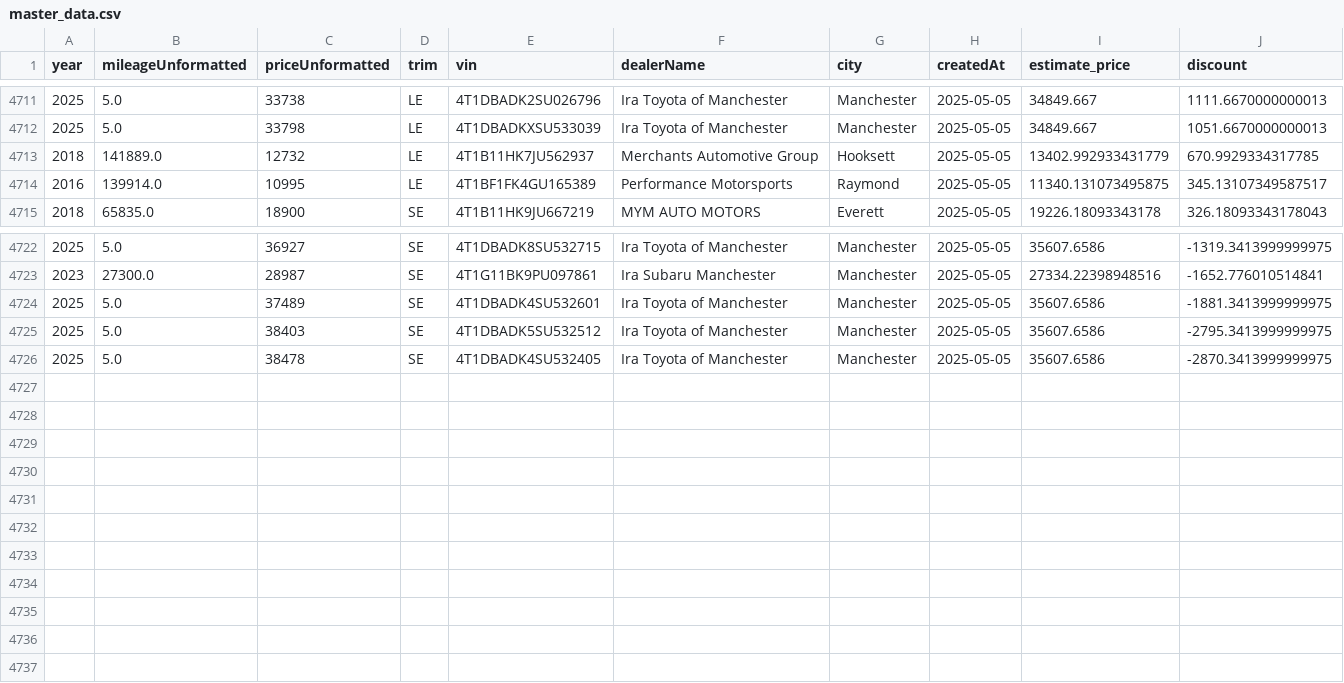
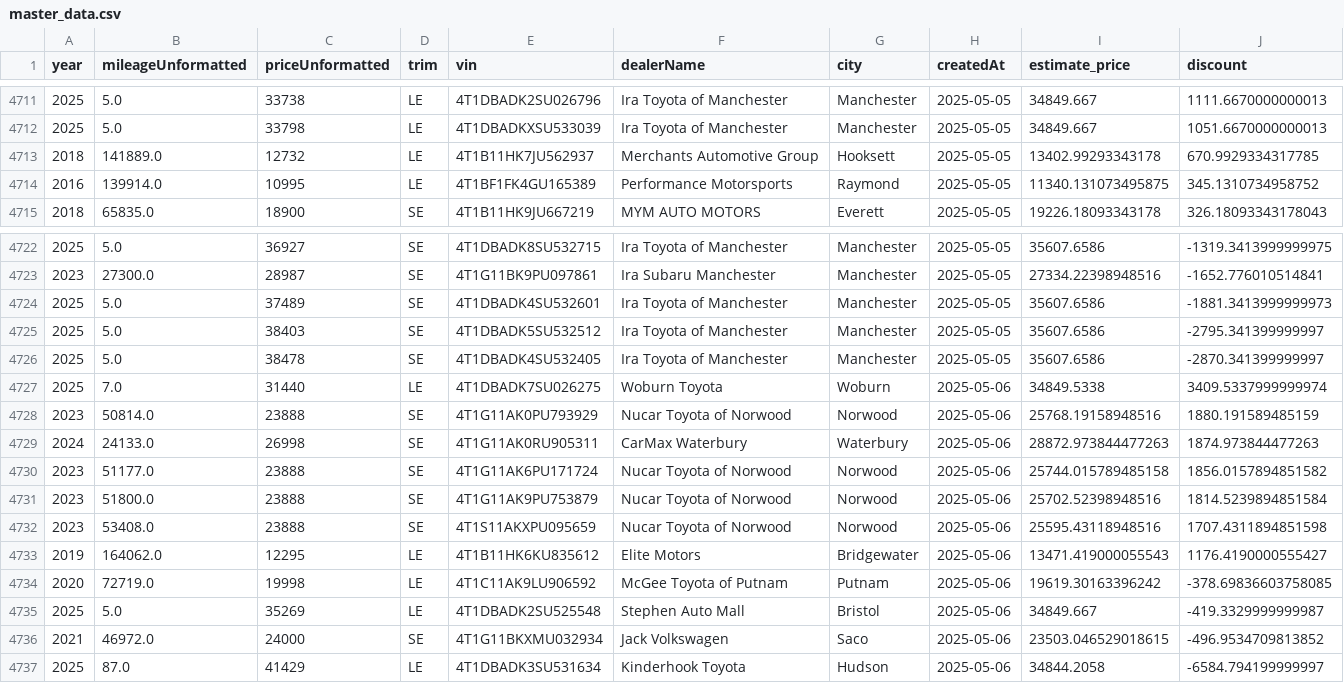
Before and after one commit to MMel099/UsedCarPricer, a CSV file: data/master_data.csv, drawn as a sheet; only a part is shown, gaps mark what is left out.

Commit message:
Automatic daily car data

```diff
--- a/data/master_data.csv
+++ b/data/master_data.csv
@@ -4712,4 +4712,4 @@ year,mileageUnformatted,priceUnformatted,trim,vin,dealerName,city,createdAt,esti
 2025,5.0,33798,LE,4T1DBADKXSU533039,Ira Toyota of Manchester,Manchester,2025-05-05,34849.667,1051.6670000000013
-2018,141889.0,12732,LE,4T1B11HK7JU562937,Merchants Automotive Group,Hooksett,2025-05-05,13402.992933431779,670.9929334317785
-2016,139914.0,10995,LE,4T1BF1FK4GU165389,Performance Motorsports,Raymond,2025-05-05,11340.131073495875,345.13107349587517
+2018,141889.0,12732,LE,4T1B11HK7JU562937,Merchants Automotive Group,Hooksett,2025-05-05,13402.99293343178,670.9929334317785
+2016,139914.0,10995,LE,4T1BF1FK4GU165389,Performance Motorsports,Raymond,2025-05-05,11340.131073495875,345.1310734958752
 2018,65835.0,18900,SE,4T1B11HK9JU667219,MYM AUTO MOTORS,Everett,2025-05-05,19226.18093343178,326.18093343178043
@@ -4723,4 +4723,15 @@ year,mileageUnformatted,priceUnformatted,trim,vin,dealerName,city,createdAt,esti
 2023,27300.0,28987,SE,4T1G11BK9PU097861,Ira Subaru Manchester,Manchester,2025-05-05,27334.22398948516,-1652.776010514841
-2025,5.0,37489,SE,4T1DBADK4SU532601,Ira Toyota of Manchester,Manchester,2025-05-05,35607.6586,-1881.3413999999975
-2025,5.0,38403,SE,4T1DBADK5SU532512,Ira Toyota of Manchester,Manchester,2025-05-05,35607.6586,-2795.3413999999975
-2025,5.0,38478,SE,4T1DBADK4SU532405,Ira Toyota of Manchester,Manchester,2025-05-05,35607.6586,-2870.3413999999975
+2025,5.0,37489,SE,4T1DBADK4SU532601,Ira Toyota of Manchester,Manchester,2025-05-05,35607.6586,-1881.3413999999973
+2025,5.0,38403,SE,4T1DBADK5SU532512,Ira Toyota of Manchester,Manchester,2025-05-05,35607.6586,-2795.341399999997
+2025,5.0,38478,SE,4T1DBADK4SU532405,Ira Toyota of Manchester,Manchester,2025-05-05,35607.6586,-2870.341399999997
+2025,7.0,31440,LE,4T1DBADK7SU026275,Woburn Toyota,Woburn,2025-05-06,34849.5338,3409.5337999999974
+2023,50814.0,23888,SE,4T1G11AK0PU793929,Nucar Toyota of Norwood,Norwood,2025-05-06,25768.19158948516,1880.191589485159
+2024,24133.0,26998,SE,4T1G11AK0RU905311,CarMax Waterbury,Waterbury,2025-05-06,28872.973844477263,1874.973844477263
+2023,51177.0,23888,SE,4T1G11AK6PU171724,Nucar Toyota of Norwood,Norwood,2025-05-06,25744.015789485158,1856.0157894851582
+2023,51800.0,23888,SE,4T1G11AK9PU753879,Nucar Toyota of Norwood,Norwood,2025-05-06,25702.52398948516,1814.5239894851584
+2023,53408.0,23888,SE,4T1S11AKXPU095659,Nucar Toyota of Norwood,Norwood,2025-05-06,25595.43118948516,1707.4311894851598
+2019,164062.0,12295,LE,4T1B11HK6KU835612,Elite Motors,Bridgewater,2025-05-06,13471.419000055543,1176.4190000555427
+2020,72719.0,19998,LE,4T1C11AK9LU906592,McGee Toyota of Putnam,Putnam,2025-05-06,19619.30163396242,-378.69836603758085
+2025,5.0,35269,LE,4T1DBADK2SU525548,Stephen Auto Mall,Bristol,2025-05-06,34849.667,-419.3329999999987
+2021,46972.0,24000,SE,4T1G11BKXMU032934,Jack Volkswagen,Saco,2025-05-06,23503.046529018615,-496.9534709813852
+2025,87.0,41429,LE,4T1DBADK3SU531634,Kinderhook Toyota,Hudson,2025-05-06,34844.2058,-6584.794199999997
```
Also changed, not shown: data/daily_stats.csv, data/newest_data.csv, 3 other files.
